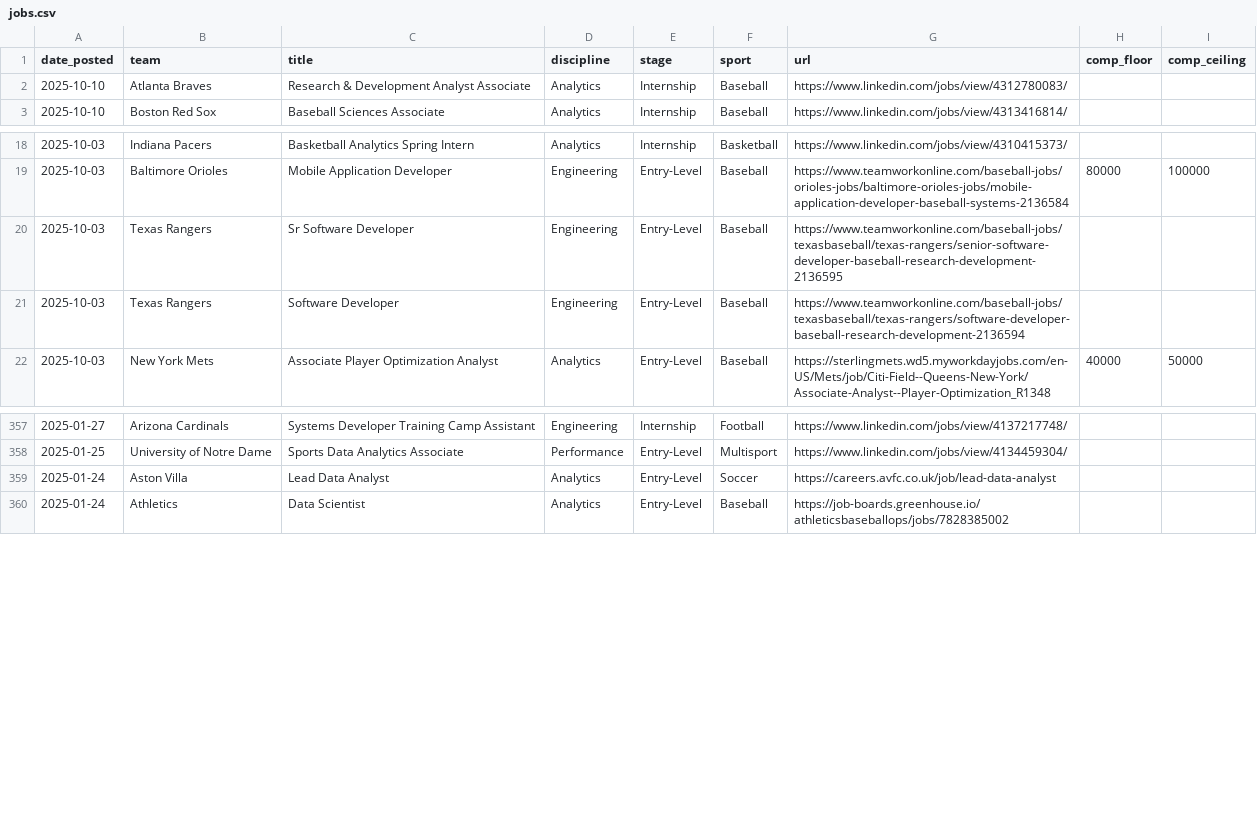
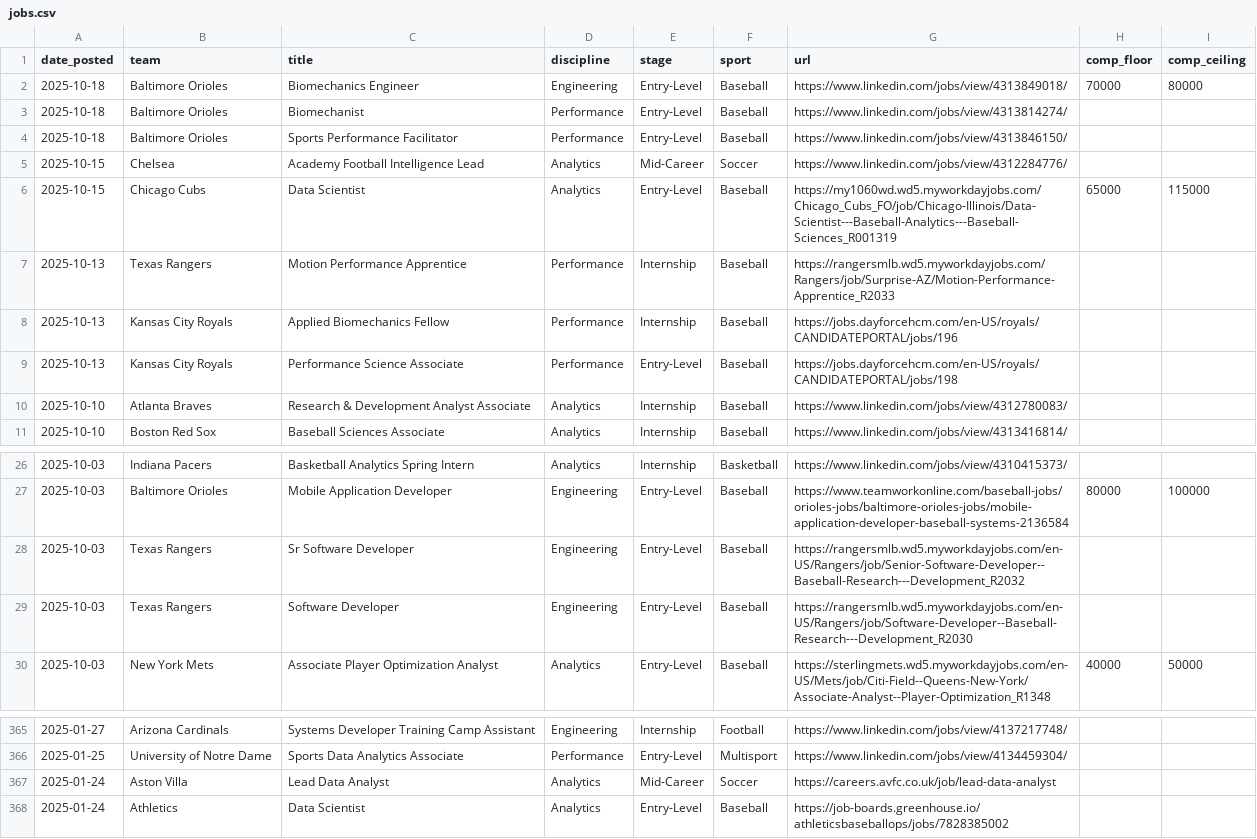
Before and after one commit to saberpowers/saberpowers.github.io, a CSV file: jobs/jobs.csv, drawn as a sheet; only a part is shown, gaps mark what is left out.

Commit message:
jobs update 2025-10-18

```diff
--- a/jobs/jobs.csv
+++ b/jobs/jobs.csv
@@ -1,2 +1,10 @@
 date_posted,team,title,discipline,stage,sport,url,comp_floor,comp_ceiling
+2025-10-18,Baltimore Orioles,Biomechanics Engineer,Engineering,Entry-Level,Baseball,https://www.linkedin.com/jobs/view/4313849018/,70000,80000
+2025-10-18,Baltimore Orioles,Biomechanist,Performance,Entry-Level,Baseball,https://www.linkedin.com/jobs/view/4313814274/
+2025-10-18,Baltimore Orioles,Sports Performance Facilitator,Performance,Entry-Level,Baseball,https://www.linkedin.com/jobs/view/4313846150/
+2025-10-15,Chelsea,Academy Football Intelligence Lead,Analytics,Mid-Career,Soccer,https://www.linkedin.com/jobs/view/4312284776/
+2025-10-15,Chicago Cubs,Data Scientist,Analytics,Entry-Level,Baseball,https://my1060wd.wd5.myworkdayjobs.com/Chicago_Cubs_FO/job/Chicago-Illinois/Data-Scientist---Baseball-Analytics---Baseball-Sciences_R001319,65000,115000
+2025-10-13,Texas Rangers,Motion Performance Apprentice,Performance,Internship,Baseball,https://rangersmlb.wd5.myworkdayjobs.com/Rangers/job/Surprise-AZ/Motion-Performance-Apprentice_R2033
+2025-10-13,Kansas City Royals,Applied Biomechanics Fellow,Performance,Internship,Baseball,https://jobs.dayforcehcm.com/en-US/royals/CANDIDATEPORTAL/jobs/196
+2025-10-13,Kansas City Royals,Performance Science Associate,Performance,Entry-Level,Baseball,https://jobs.dayforcehcm.com/en-US/royals/CANDIDATEPORTAL/jobs/198
 2025-10-10,Atlanta Braves,Research & Development Analyst Associate,Analytics,Internship,Baseball,https://www.linkedin.com/jobs/view/4312780083/
@@ -19,4 +27,4 @@ date_posted,team,title,discipline,stage,sport,url,comp_floor,comp_ceiling
 2025-10-03,Baltimore Orioles,Mobile Application Developer,Engineering,Entry-Level,Baseball,https://www.teamworkonline.com/baseball-jobs/orioles-jobs/baltimore-orioles-jobs/mobile-application-developer-baseball-systems-2136584,80000,100000
-2025-10-03,Texas Rangers,Sr Software Developer,Engineering,Entry-Level,Baseball,https://www.teamworkonline.com/baseball-jobs/texasbaseball/texas-rangers/senior-software-developer-baseball-research-development-2136595
-2025-10-03,Texas Rangers,Software Developer,Engineering,Entry-Level,Baseball,https://www.teamworkonline.com/baseball-jobs/texasbaseball/texas-rangers/software-developer-baseball-research-development-2136594
+2025-10-03,Texas Rangers,Sr Software Developer,Engineering,Entry-Level,Baseball,https://rangersmlb.wd5.myworkdayjobs.com/en-US/Rangers/job/Senior-Software-Developer--Baseball-Research---Development_R2032
+2025-10-03,Texas Rangers,Software Developer,Engineering,Entry-Level,Baseball,https://rangersmlb.wd5.myworkdayjobs.com/en-US/Rangers/job/Software-Developer--Baseball-Research---Development_R2030
 2025-10-03,New York Mets,Associate Player Optimization Analyst,Analytics,Entry-Level,Baseball,https://sterlingmets.wd5.myworkdayjobs.com/en-US/Mets/job/Citi-Field--Queens-New-York/Associate-Analyst--Player-Optimization_R1348,40000,50000
@@ -358,3 +366,3 @@ date_posted,team,title,discipline,stage,sport,url,comp_floor,comp_ceiling
 2025-01-25,University of Notre Dame,Sports Data Analytics Associate,Performance,Entry-Level,Multisport,https://www.linkedin.com/jobs/view/4134459304/
-2025-01-24,Aston Villa,Lead Data Analyst,Analytics,Entry-Level,Soccer,https://careers.avfc.co.uk/job/lead-data-analyst
+2025-01-24,Aston Villa,Lead Data Analyst,Analytics,Mid-Career,Soccer,https://careers.avfc.co.uk/job/lead-data-analyst
 2025-01-24,Athletics,Data Scientist,Analytics,Entry-Level,Baseball,https://job-boards.greenhouse.io/athleticsbaseballops/jobs/7828385002
```
